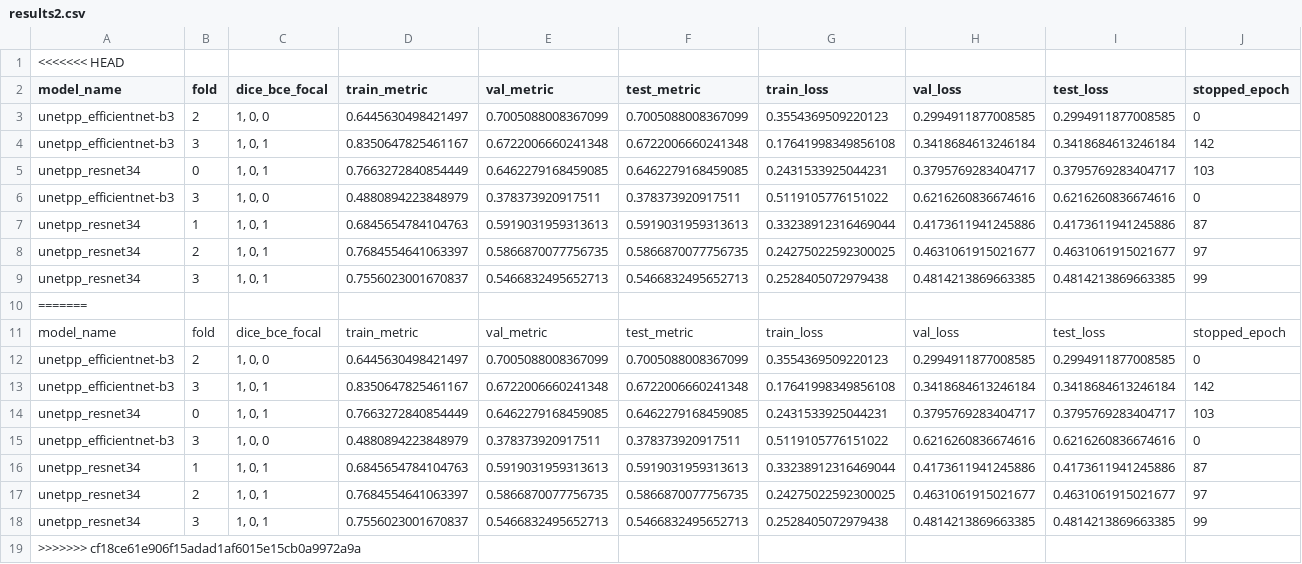
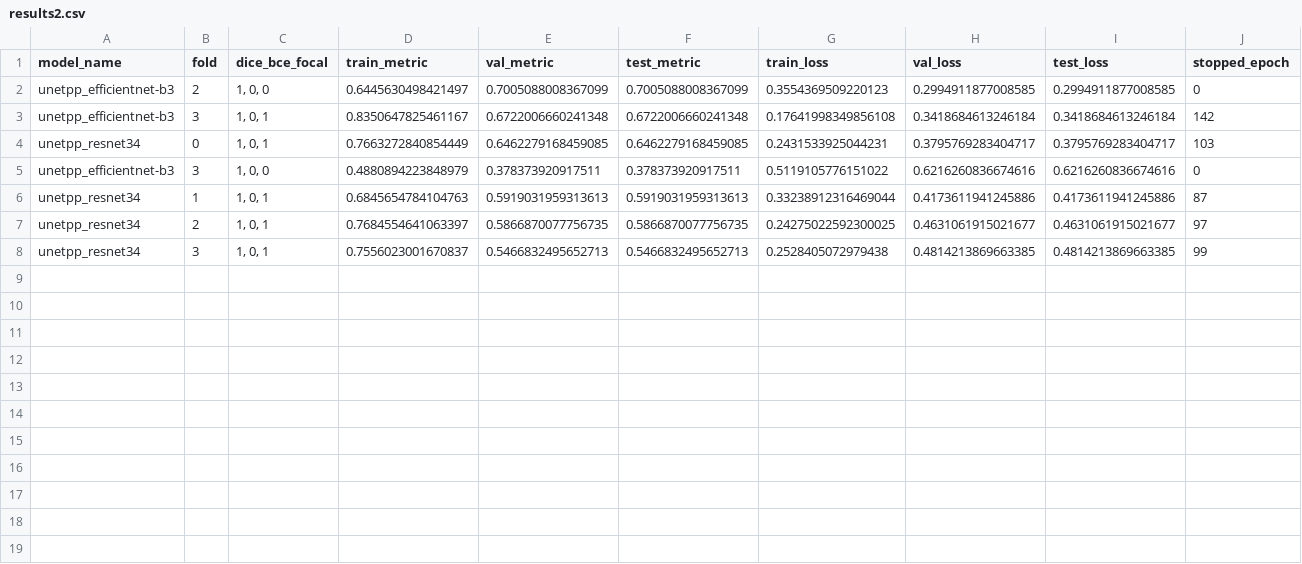
Before and after one commit to Ubinazhip/diplom, a CSV file: results2.csv, drawn as a sheet; only a part is shown; rows hold the shown columns only; the diff names each change by its address in the sheet, - before the commit and + after, or states it on an @@ line.

```diff
--- a/results2.csv
+++ b/results2.csv
-row 1: <<<<<<< HEAD
-row 10: =======
-row 11: model_name | fold | dice_bce_focal | train_metric | val_metric | test_metric | train_loss | val_loss | test_loss | stopped_epoch
-row 12: unetpp_efficientnet-b3 | 2 | 1, 0, 0 | 0.6445630498421497 | 0.7005088008367099 | 0.7005088008367099 | 0.3554369509220123 | 0.2994911877008585 | 0.2994911877008585 | 0
-row 13: unetpp_efficientnet-b3 | 3 | 1, 0, 1 | 0.8350647825461167 | 0.6722006660241348 | 0.6722006660241348 | 0.17641998349856108 | 0.3418684613246184 | 0.3418684613246184 | 142
-row 14: unetpp_resnet34 | 0 | 1, 0, 1 | 0.7663272840854449 | 0.6462279168459085 | 0.6462279168459085 | 0.2431533925044231 | 0.3795769283404717 | 0.3795769283404717 | 103
-row 15: unetpp_efficientnet-b3 | 3 | 1, 0, 0 | 0.4880894223848979 | 0.378373920917511 | 0.378373920917511 | 0.5119105776151022 | 0.6216260836674616 | 0.6216260836674616 | 0
-row 16: unetpp_resnet34 | 1 | 1, 0, 1 | 0.6845654784104763 | 0.5919031959313613 | 0.5919031959313613 | 0.33238912316469044 | 0.4173611941245886 | 0.4173611941245886 | 87
-row 17: unetpp_resnet34 | 2 | 1, 0, 1 | 0.7684554641063397 | 0.5866870077756735 | 0.5866870077756735 | 0.24275022592300025 | 0.4631061915021677 | 0.4631061915021677 | 97
-row 18: unetpp_resnet34 | 3 | 1, 0, 1 | 0.7556023001670837 | 0.5466832495652713 | 0.5466832495652713 | 0.2528405072979438 | 0.4814213869663385 | 0.4814213869663385 | 99
-row 19: >>>>>>> cf18ce61e906f15adad1af6015e15cb0a9972a9a
```
Also changed, not shown: 1 other file.
